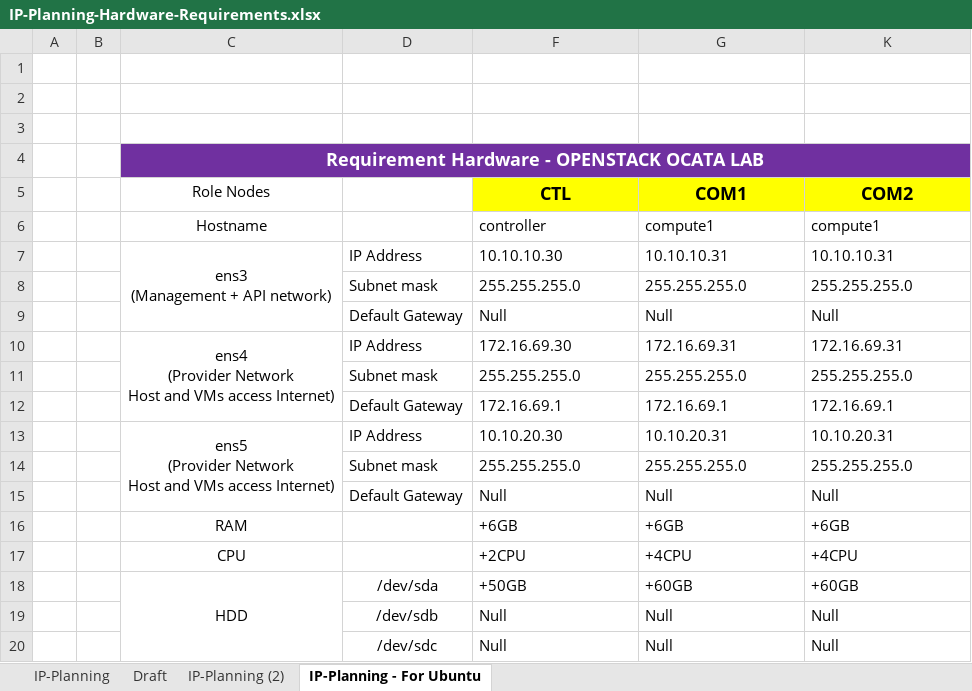
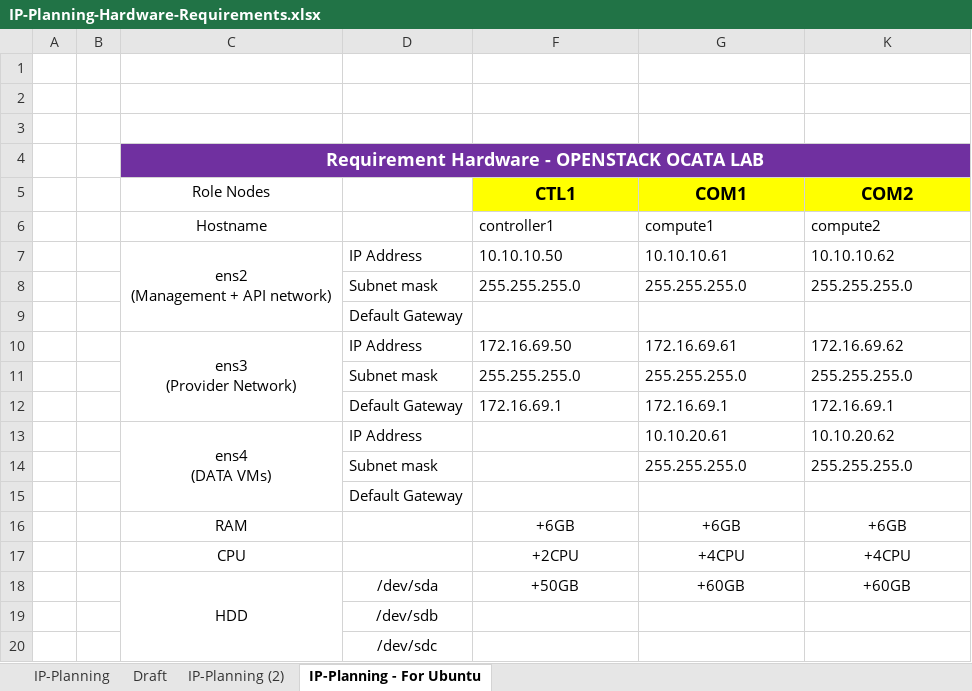
Before and after one commit to vietstacker/OpenStack-Ocata-Scripts, an Excel workbook: tools/IP-Planning-Hardware-Requirements.xlsx, sheet IP-Planning - For Ubuntu, drawn as a sheet; values as stored, in another font and other column widths than the file's, no borders; removed rows and columns are numbered as before the commit, all else as after; ↵ is a line break in a cell; the diff names each change by its address in the sheet, - before the commit and + after, or states it on an @@ line.

Commit message:
Cập nhật IP Planning
Cập nhật IP Planning

```diff
--- a/tools/IP-Planning-Hardware-Requirements.xlsx (sheet IP-Planning - For Ubuntu)
+++ b/tools/IP-Planning-Hardware-Requirements.xlsx (sheet IP-Planning - For Ubuntu)
-F5: CTL
+F5: CTL1
-F6 (CTL1): controller
+F6 (CTL1): controller1
-K6 (COM2): compute1
+K6 (COM2): compute2
-C7 (Role Nodes): ens3 ↵ (Management + API network)
+C7 (Role Nodes): ens2 ↵ (Management + API network)
-F7 (CTL1): 10.10.10.30
+F7 (CTL1): 10.10.10.50
-G7 (COM1): 10.10.10.31
+G7 (COM1): 10.10.10.61
-K7 (COM2): 10.10.10.31
+K7 (COM2): 10.10.10.62
-row 9:  |  |  | Default Gateway | Null | Null | Null
+row 9:  |  |  | Default Gateway
-C10 (Role Nodes): ens4 ↵ (Provider Network ↵ Host and VMs access Internet)
+C10 (Role Nodes): ens3 ↵ (Provider Network)
-F10 (CTL1): 172.16.69.30
+F10 (CTL1): 172.16.69.50
-G10 (COM1): 172.16.69.31
+G10 (COM1): 172.16.69.61
-K10 (COM2): 172.16.69.31
+K10 (COM2): 172.16.69.62
-row 13:  |  | ens5 ↵ (Provider Network ↵ Host and VMs access Internet) | IP Address | 10.10.20.30 | 10.10.20.31 | 10.10.20.31
+row 13:  |  | ens4 ↵ (DATA VMs) | IP Address |  | 10.10.20.61 | 10.10.20.62
-F14 (CTL1): 255.255.255.0
+F14 (CTL1): (empty)
-row 15:  |  |  | Default Gateway | Null | Null | Null
+row 15:  |  |  | Default Gateway
-F16:G18 alignment: left
+F16:G18 alignment: center
-K16:K18 alignment: left
+K16:K18 alignment: center
-row 19:  |  |  | /dev/sdb | Null | Null | Null
-row 20:  |  |  | /dev/sdc | Null | Null | Null
+row 19:  |  |  | /dev/sdb
+row 20:  |  |  | /dev/sdc
```
Also changed, not shown: hidden cells, 4 other files.
